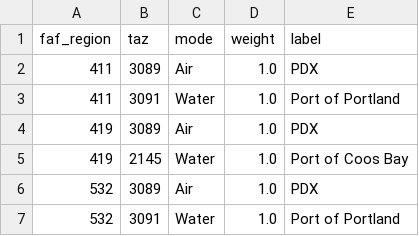
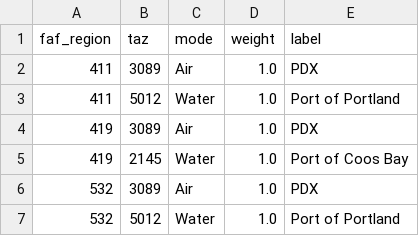
Before and after one commit to tlumip/swimctr, a CSV file: data-raw/ct_intermodal_connectors.csv, drawn as a sheet.

```diff
--- a/data-raw/ct_intermodal_connectors.csv
+++ b/data-raw/ct_intermodal_connectors.csv
@@ -2,3 +2,3 @@ faf_region,taz,mode,weight,label
 411,3089,Air,1.0,PDX
-411,3091,Water,1.0,Port of Portland
+411,5012,Water,1.0,Port of Portland
 419,3089,Air,1.0,PDX
@@ -6,2 +6,2 @@ faf_region,taz,mode,weight,label
 532,3089,Air,1.0,PDX
-532,3091,Water,1.0,Port of Portland
+532,5012,Water,1.0,Port of Portland
```
Also changed, not shown: 2 other files.
